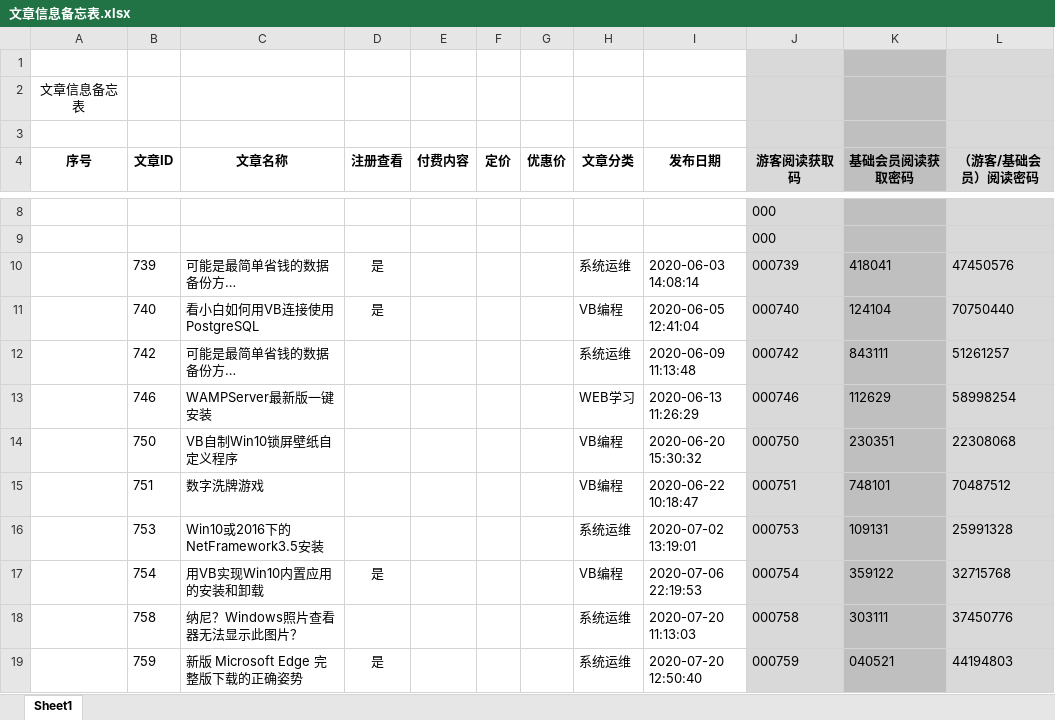
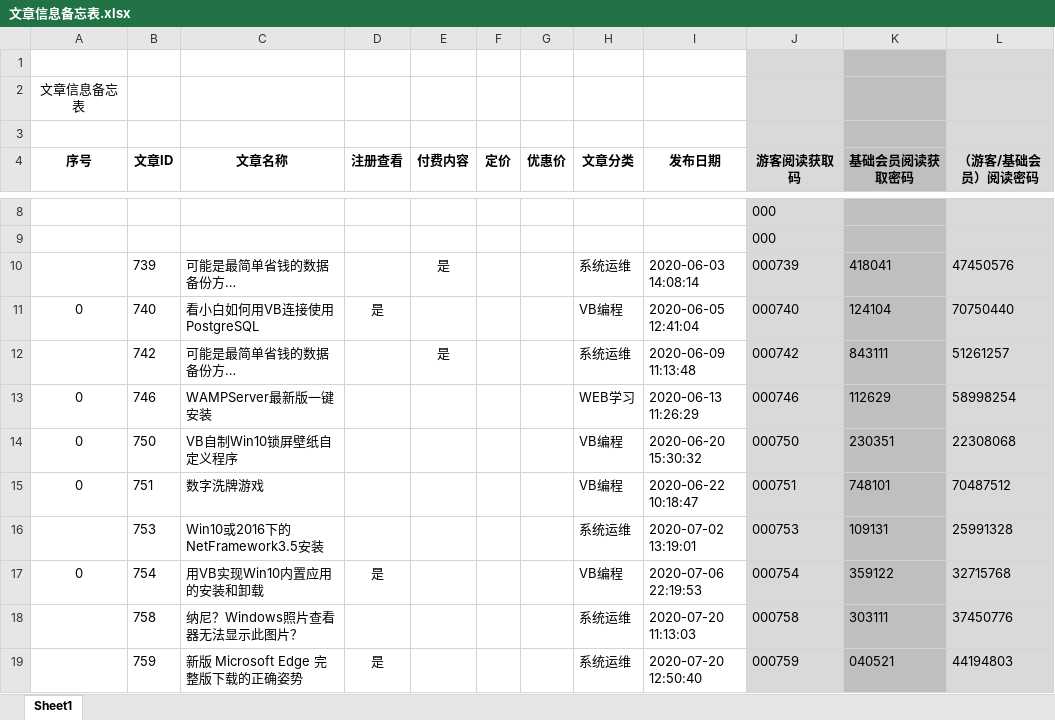
Before and after one commit to panxibei/writing, an Excel workbook: 11_付费课程/99.资料/文章信息备忘表.xlsx, sheet Sheet1, drawn as a sheet; only a part is shown, gaps mark what is left out; long unchanged cells end in …; values as stored, in another font and other column widths than the file's, no borders; the diff covers the shown part only; the diff names each change by its address in the sheet, - before the commit and + after, or states it on an @@ line.

Commit message:
writing

```diff
--- a/11_付费课程/99.资料/文章信息备忘表.xlsx (sheet Sheet1)
+++ b/11_付费课程/99.资料/文章信息备忘表.xlsx (sheet Sheet1)
-D10 (注册查看): 是
+D10 (注册查看): (empty)
-E10 (付费内容): (empty)
+E10 (付费内容): 是
-A11 (序号): (empty)
+A11 (序号): 0
-E12 (付费内容): (empty)
+E12 (付费内容): 是
-A13:A15 (序号): (empty)
+A13:A15 (序号): 0
-A17 (序号): (empty)
+A17 (序号): 0
```
Also changed, not shown: 3 added rows and 2 edited cells elsewhere in this sheet, formulas that keep their value.
